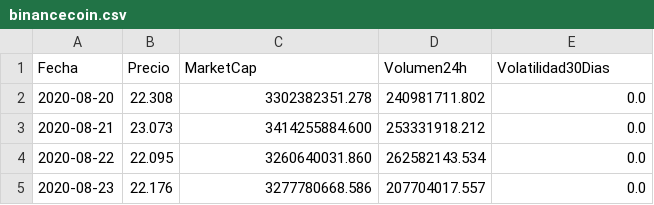
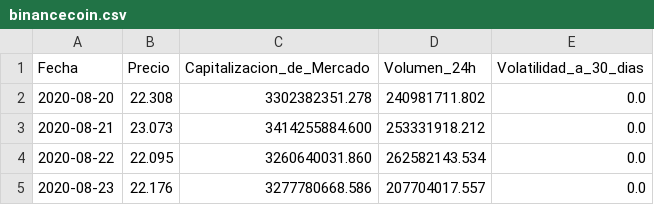
Before and after one commit to Faustoezquerra/PI_DA-main, a CSV file: ETL_API_coingenko/KPIs_elegidos_diez_cryptos_mismo_RANGO_FECHAS/binancecoin.csv, drawn as a sheet; only a part is shown.

```diff
--- a/ETL_API_coingenko/KPIs_elegidos_diez_cryptos_mismo_RANGO_FECHAS/binancecoin.csv
+++ b/ETL_API_coingenko/KPIs_elegidos_diez_cryptos_mismo_RANGO_FECHAS/binancecoin.csv
@@ -1,2 +1,2 @@
-Fecha,Precio,MarketCap,Volumen24h,Volatilidad30Dias
+Fecha,Precio,Capitalizacion_de_Mercado,Volumen_24h,Volatilidad_a_30_dias
 2020-08-20,22.308,3302382351.278,240981711.802,0.0
```
Also changed, not shown: ETL_API_coingenko/KPIs_elegidos_diez_cryptos_mismo_RANGO_FECHAS/bitcoin.csv, ETL_API_coingenko/KPIs_elegidos_diez_cryptos_mismo_RANGO_FECHAS/tether.csv, 3 other files.
